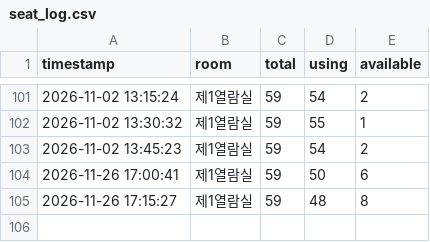
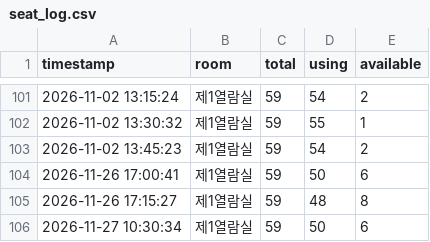
Before and after one commit to parkjungchun/Libropia, a CSV file: seat_log.csv, drawn as a sheet; only a part is shown, gaps mark what is left out.

Commit message:
seat log update

```diff
--- a/seat_log.csv
+++ b/seat_log.csv
@@ -105 +105,2 @@
 2026-11-26 17:15:27,제1열람실,59,48,8
+2026-11-27 10:30:34,제1열람실,59,50,6
```
Also changed, not shown: 1 other file.
